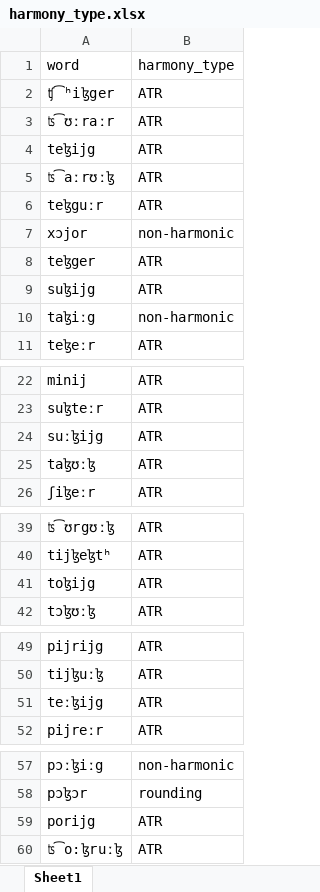
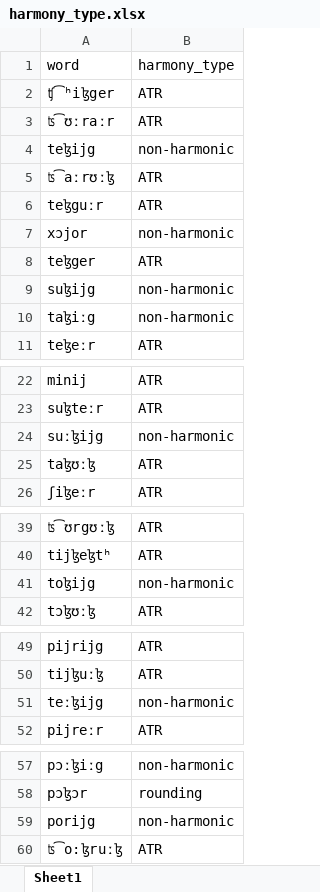
Before and after one commit to auromitamitra/mongolian_vowel_harmony, an Excel workbook: formant_data/harmony_type.xlsx, sheet Sheet1, drawn as a sheet; only a part is shown, gaps mark what is left out; values as stored, in another font and other column widths than the file's, no borders; the diff names each change by its address in the sheet, - before the commit and + after, or states it on an @@ line.

```diff
--- a/formant_data/harmony_type.xlsx (sheet Sheet1)
+++ b/formant_data/harmony_type.xlsx (sheet Sheet1)
-B4 (harmony_type): ATR
+B4 (harmony_type): non-harmonic
-B9 (harmony_type): ATR
+B9 (harmony_type): non-harmonic
-B24 (harmony_type): ATR
+B24 (harmony_type): non-harmonic
-B41 (harmony_type): ATR
+B41 (harmony_type): non-harmonic
-B51 (harmony_type): ATR
+B51 (harmony_type): non-harmonic
-B59 (harmony_type): ATR
+B59 (harmony_type): non-harmonic
```
Also changed, not shown: 27 other files.
